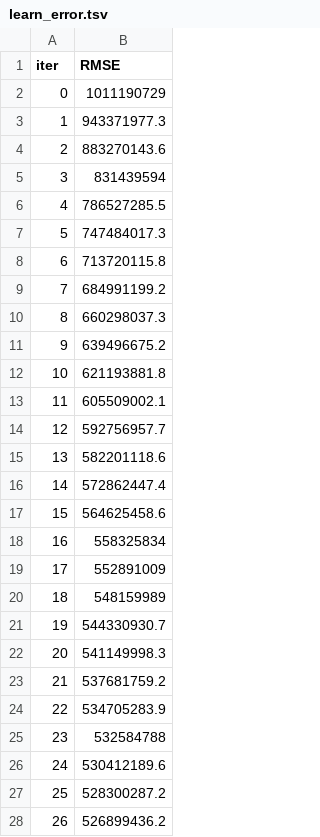
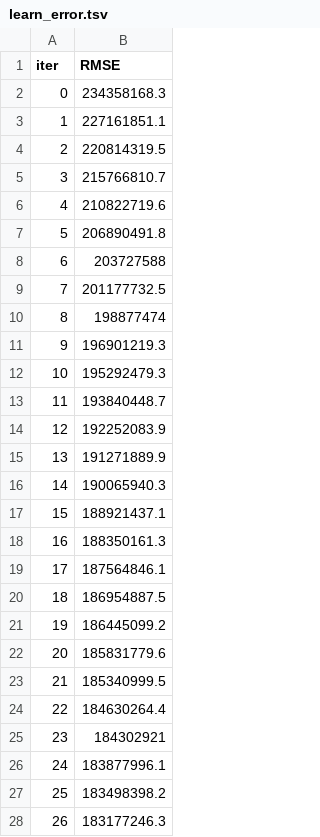
Before and after one commit to LarcesUece/UECE-RNP-2024, a TSV file: scripts/catboost_info/learn_error.tsv, drawn as a sheet; only a part is shown; the diff covers the shown part only.

```diff
--- a/scripts/catboost_info/learn_error.tsv
+++ b/scripts/catboost_info/learn_error.tsv
@@ -1,28 +1,28 @@
 iter	RMSE
-0	1011190729
-1	943371977.3
-2	883270143.6
-3	831439594
-4	786527285.5
-5	747484017.3
-6	713720115.8
-7	684991199.2
-8	660298037.3
-9	639496675.2
-10	621193881.8
-11	605509002.1
-12	592756957.7
-13	582201118.6
-14	572862447.4
-15	564625458.6
-16	558325834
-17	552891009
-18	548159989
-19	544330930.7
-20	541149998.3
-21	537681759.2
-22	534705283.9
-23	532584788
-24	530412189.6
-25	528300287.2
-26	526899436.2
+0	234358168.3
+1	227161851.1
+2	220814319.5
+3	215766810.7
+4	210822719.6
+5	206890491.8
+6	203727588
+7	201177732.5
+8	198877474
+9	196901219.3
+10	195292479.3
+11	193840448.7
+12	192252083.9
+13	191271889.9
+14	190065940.3
+15	188921437.1
+16	188350161.3
+17	187564846.1
+18	186954887.5
+19	186445099.2
+20	185831779.6
+21	185340999.5
+22	184630264.4
+23	184302921
+24	183877996.1
+25	183498398.2
+26	183177246.3
```
Also changed, not shown: 73 edited cells elsewhere in this file, scripts/catboost_info/time_left.tsv, 3 other files.
